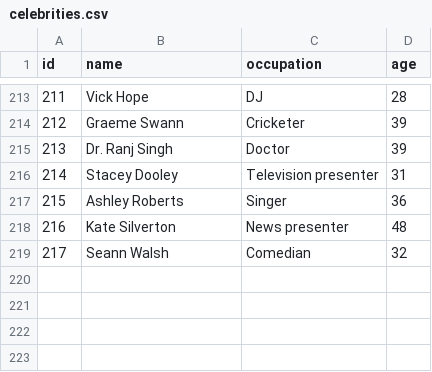
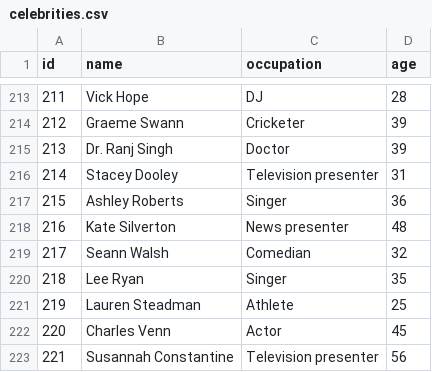
Before and after one commit to four-tens/strictly-come-dancing-results, a CSV file: celebrities.csv, drawn as a sheet; only a part is shown, gaps mark what is left out.

Commit message:
feat(celebrities): Add final batch for S16

```diff
--- a/celebrities.csv
+++ b/celebrities.csv
@@ -219 +219,5 @@ id,name,occupation,age
 217,Seann Walsh,Comedian,32
+218,Lee Ryan,Singer,35
+219,Lauren Steadman,Athlete,25
+220,Charles Venn,Actor,45
+221,Susannah Constantine,Television presenter,56
```
